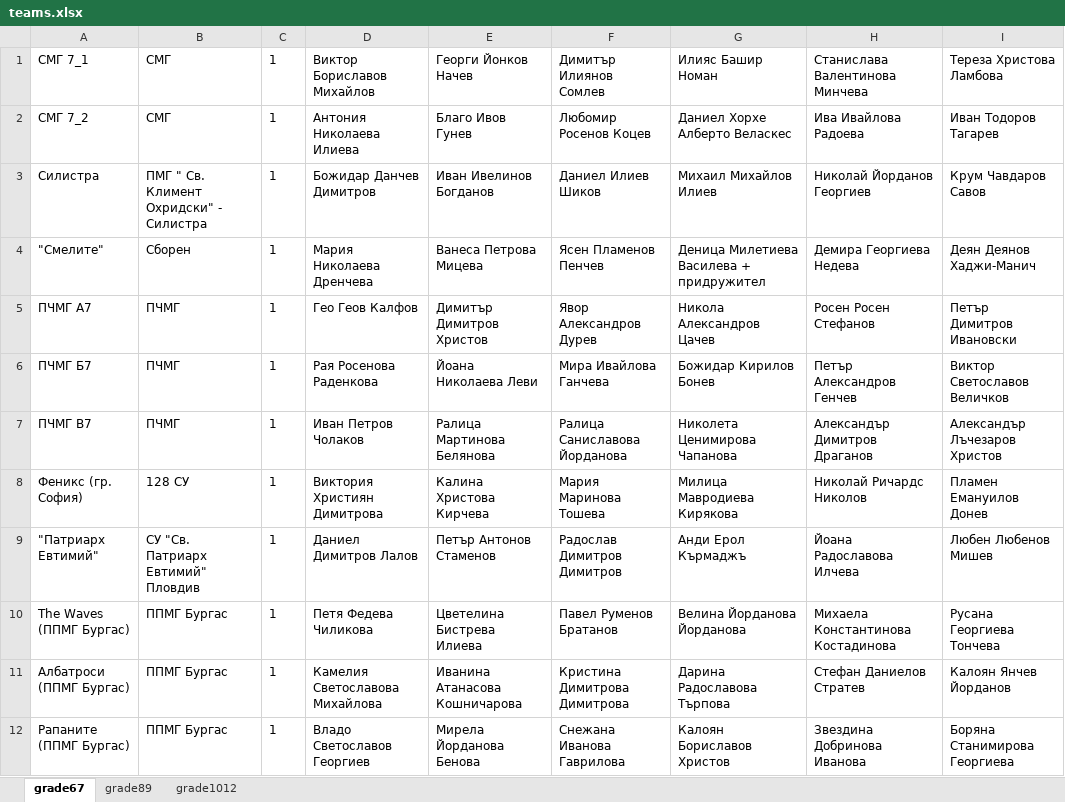
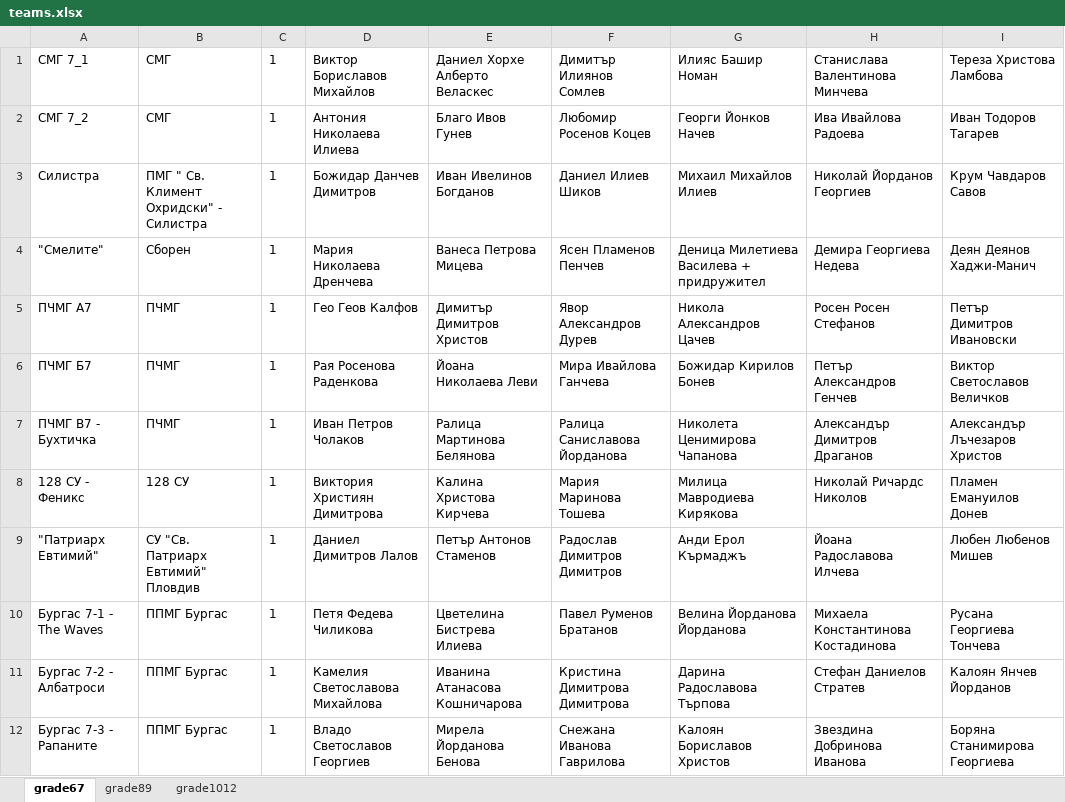
Before and after one commit to IvoDD/SozopolSystem, an Excel workbook: teams.xlsx, sheet grade67, drawn as a sheet; only a part is shown; values as stored, in another font and other column widths than the file's, no borders; the diff covers the shown part only; the diff names each change by its address in the sheet, - before the commit and + after, or states it on an @@ line.

```diff
--- a/teams.xlsx (sheet grade67)
+++ b/teams.xlsx (sheet grade67)
-E1: Георги Йонков Начев
+E1: Даниел Хорхе Алберто Веласкес
-G2: Даниел Хорхе Алберто Веласкес
+G2: Георги Йонков Начев
-A7: ПЧМГ В7
+A7: ПЧМГ В7 - Бухтичка
-A8: Феникс (гр. София)
+A8: 128 СУ - Феникс
-A10: The Waves (ППМГ Бургас)
+A10: Бургас 7-1 - The Waves
-A11: Албатроси (ППМГ Бургас)
+A11: Бургас 7-2 - Албатроси
-A12: Рапаните (ППМГ Бургас)
+A12: Бургас 7-3 - Рапаните
```
Also changed, not shown: 1 added row, 1 removed row and 5 edited cells elsewhere in this sheet, sheet grade89, sheet grade1012.
